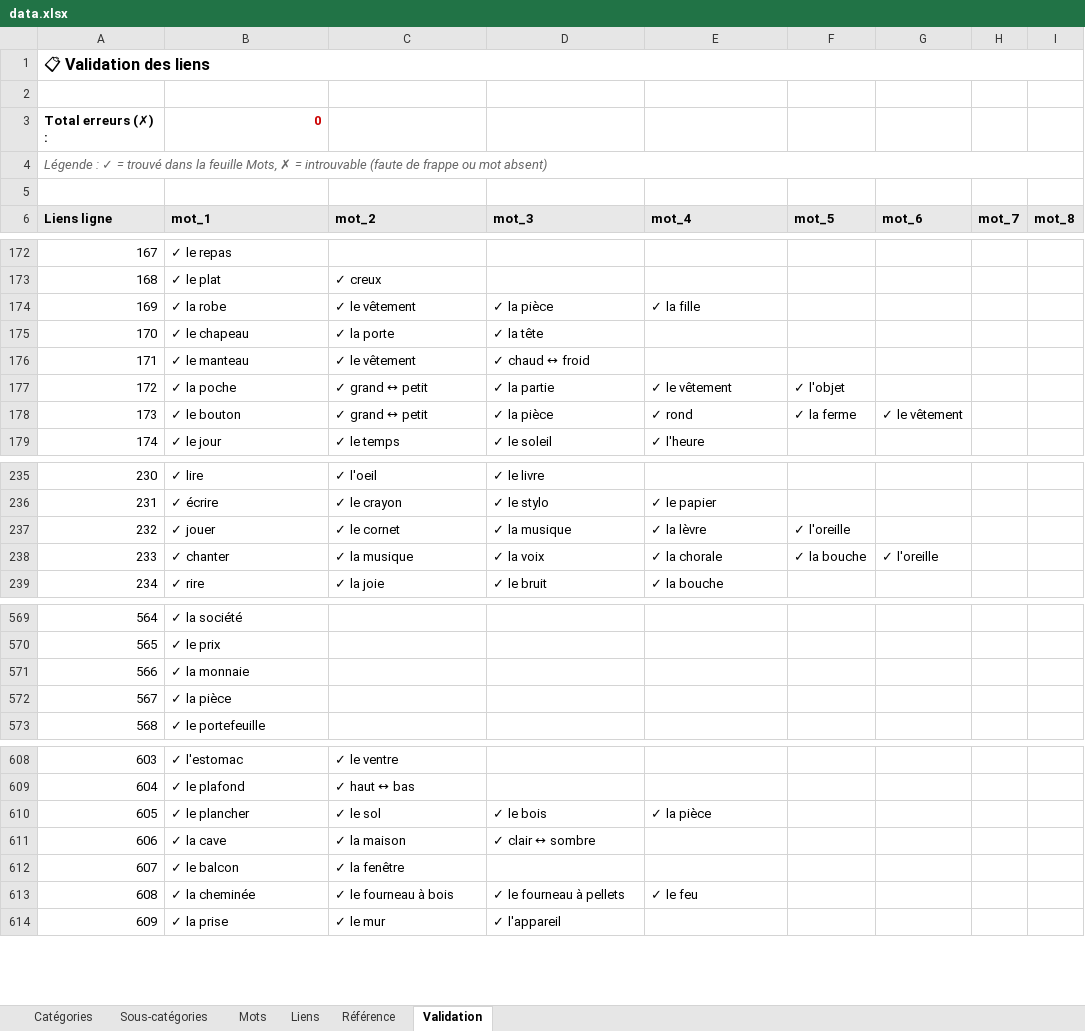
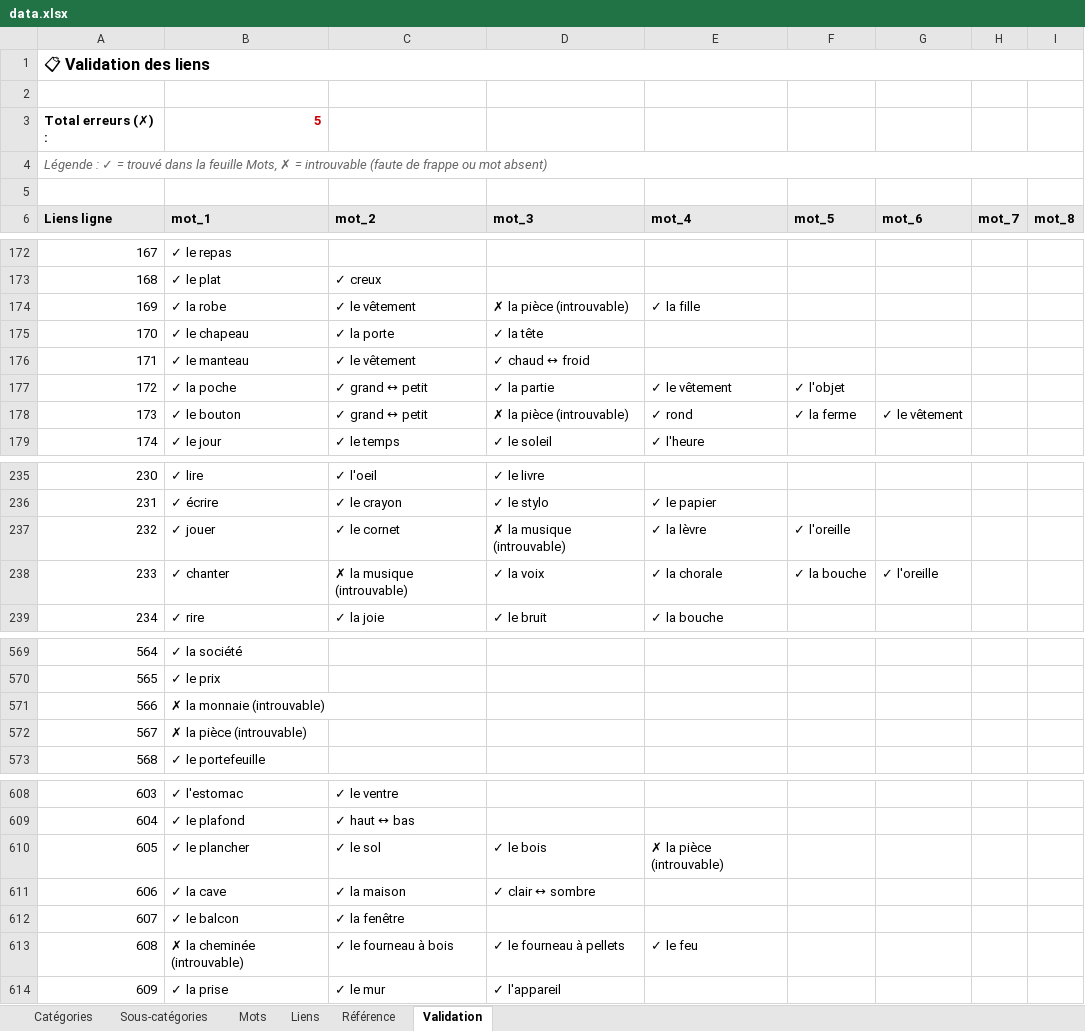
Before and after one commit to olaf-programmeur/vocab-app, an Excel workbook: public/data.xlsx, sheet Validation, drawn as a sheet; only a part is shown, gaps mark what is left out; values as stored, in another font and other column widths than the file's, no borders; conditional formats not drawn; the diff covers the shown part only; the diff names each change by its address in the sheet, - before the commit and + after, or states it on an @@ line.

```diff
--- a/public/data.xlsx (sheet Validation)
+++ b/public/data.xlsx (sheet Validation)
-B3 (mot_1): 0
+B3 (mot_1): 5
-D174 (mot_3): ✓ la pièce
+D174 (mot_3): ✗ la pièce (introuvable)
-D178 (mot_3): ✓ la pièce
+D178 (mot_3): ✗ la pièce (introuvable)
-D237 (mot_3): ✓ la musique
+D237 (mot_3): ✗ la musique (introuvable)
-C238 (mot_2): ✓ la musique
+C238 (mot_2): ✗ la musique (introuvable)
-B571 (mot_1): ✓ la monnaie
+B571 (mot_1): ✗ la monnaie (introuvable)
-B572 (mot_1): ✓ la pièce
+B572 (mot_1): ✗ la pièce (introuvable)
-E610 (mot_4): ✓ la pièce
+E610 (mot_4): ✗ la pièce (introuvable)
-B613 (mot_1): ✓ la cheminée
+B613 (mot_1): ✗ la cheminée (introuvable)
```
Also changed, not shown: 24 edited cells elsewhere in this sheet, sheet Mots, sheet Sous-catégories, sheet Référence, sheet Liens.
